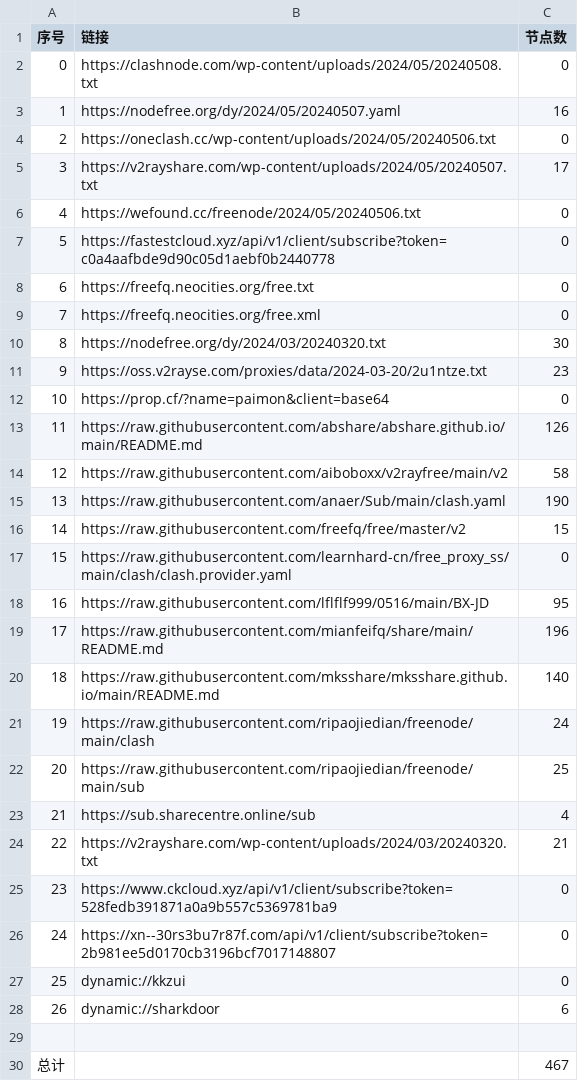
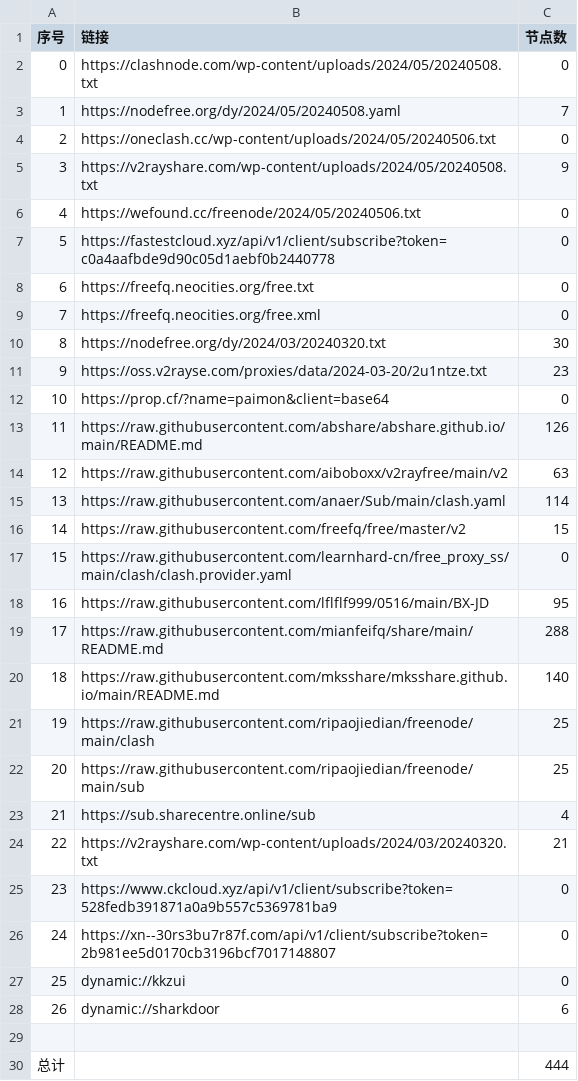
Before and after one commit to chxxyz2004/NoMoreWalls, a CSV file: list_result.csv, drawn as a sheet.

```diff
--- a/list_result.csv
+++ b/list_result.csv
@@ -2,5 +2,5 @@
 0,https://clashnode.com/wp-content/uploads/2024/05/20240508.txt,0
-1,https://nodefree.org/dy/2024/05/20240507.yaml,16
+1,https://nodefree.org/dy/2024/05/20240508.yaml,7
 2,https://oneclash.cc/wp-content/uploads/2024/05/20240506.txt,0
-3,https://v2rayshare.com/wp-content/uploads/2024/05/20240507.txt,17
+3,https://v2rayshare.com/wp-content/uploads/2024/05/20240508.txt,9
 4,https://wefound.cc/freenode/2024/05/20240506.txt,0
@@ -13,4 +13,4 @@
 11,https://raw.githubusercontent.com/abshare/abshare.github.io/main/README.md,126
-12,https://raw.githubusercontent.com/aiboboxx/v2rayfree/main/v2,58
-13,https://raw.githubusercontent.com/anaer/Sub/main/clash.yaml,190
+12,https://raw.githubusercontent.com/aiboboxx/v2rayfree/main/v2,63
+13,https://raw.githubusercontent.com/anaer/Sub/main/clash.yaml,114
 14,https://raw.githubusercontent.com/freefq/free/master/v2,15
@@ -18,5 +18,5 @@
 16,https://raw.githubusercontent.com/lflflf999/0516/main/BX-JD,95
-17,https://raw.githubusercontent.com/mianfeifq/share/main/README.md,196
+17,https://raw.githubusercontent.com/mianfeifq/share/main/README.md,288
 18,https://raw.githubusercontent.com/mksshare/mksshare.github.io/main/README.md,140
-19,https://raw.githubusercontent.com/ripaojiedian/freenode/main/clash,24
+19,https://raw.githubusercontent.com/ripaojiedian/freenode/main/clash,25
 20,https://raw.githubusercontent.com/ripaojiedian/freenode/main/sub,25
@@ -29,2 +29,2 @@
 
-总计,,467
+总计,,444
```
Also changed, not shown: 5 other files.
